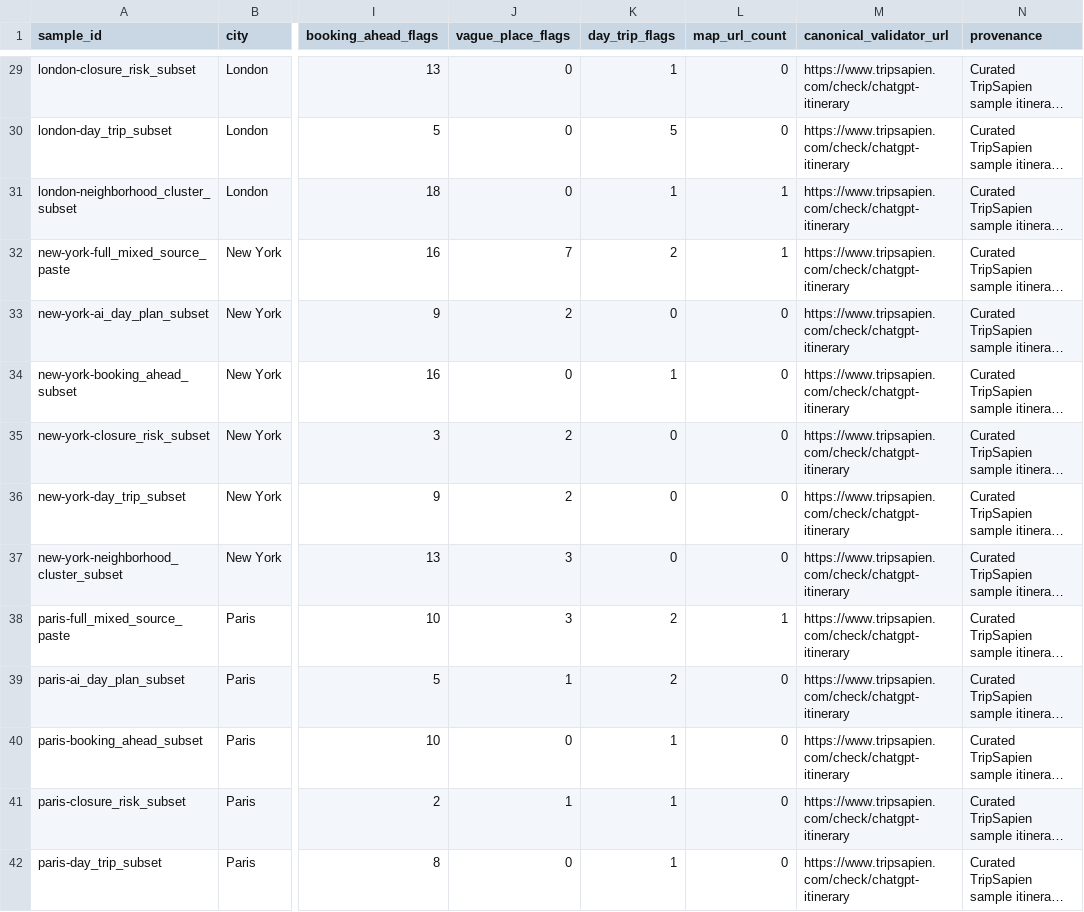
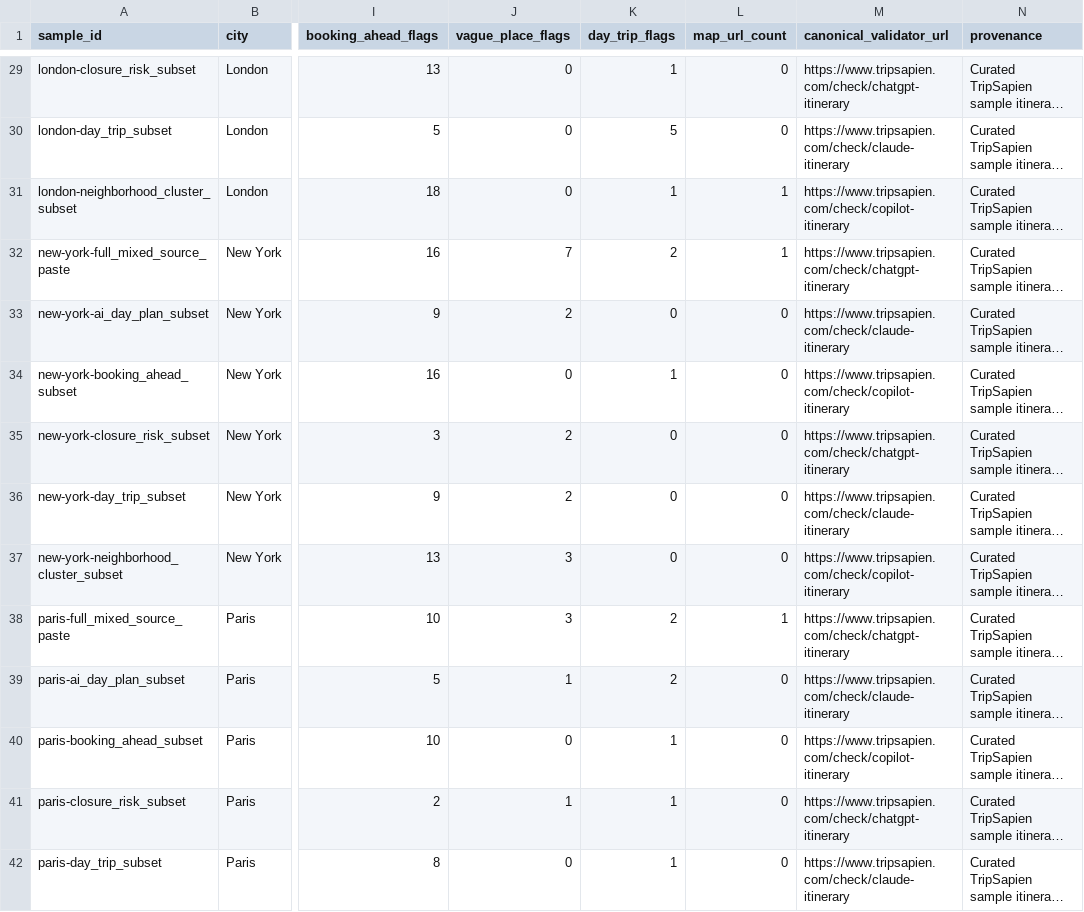
Before and after one commit to forrestmill-cmd/tripsapien-public-data, a CSV file: data/ai-itinerary-validation-samples.csv, drawn as a sheet; only a part is shown, gaps mark what is left out; long unchanged cells end in …; the diff covers the shown part only; the diff names each change by its address in the sheet, - before the commit and + after, or states it on an @@ line.

Commit message:
fix(data): synchronize canonical AI discovery artifacts

```diff
--- a/data/ai-itinerary-validation-samples.csv
+++ b/data/ai-itinerary-validation-samples.csv
-M30 (canonical_validator_url): https://www.tripsapien.com/check/chatgpt-itinerary
+M30 (canonical_validator_url): https://www.tripsapien.com/check/claude-itinerary
-M31 (canonical_validator_url): https://www.tripsapien.com/check/chatgpt-itinerary
+M31 (canonical_validator_url): https://www.tripsapien.com/check/copilot-itinerary
-M33 (canonical_validator_url): https://www.tripsapien.com/check/chatgpt-itinerary
+M33 (canonical_validator_url): https://www.tripsapien.com/check/claude-itinerary
-M34 (canonical_validator_url): https://www.tripsapien.com/check/chatgpt-itinerary
+M34 (canonical_validator_url): https://www.tripsapien.com/check/copilot-itinerary
-M36 (canonical_validator_url): https://www.tripsapien.com/check/chatgpt-itinerary
+M36 (canonical_validator_url): https://www.tripsapien.com/check/claude-itinerary
-M37 (canonical_validator_url): https://www.tripsapien.com/check/chatgpt-itinerary
+M37 (canonical_validator_url): https://www.tripsapien.com/check/copilot-itinerary
-M39 (canonical_validator_url): https://www.tripsapien.com/check/chatgpt-itinerary
+M39 (canonical_validator_url): https://www.tripsapien.com/check/claude-itinerary
-M40 (canonical_validator_url): https://www.tripsapien.com/check/chatgpt-itinerary
+M40 (canonical_validator_url): https://www.tripsapien.com/check/copilot-itinerary
-M42 (canonical_validator_url): https://www.tripsapien.com/check/chatgpt-itinerary
+M42 (canonical_validator_url): https://www.tripsapien.com/check/claude-itinerary
```
Also changed, not shown: 27 edited cells elsewhere in this file, data/tripsapien-city-hubs.csv, 6 other files.
